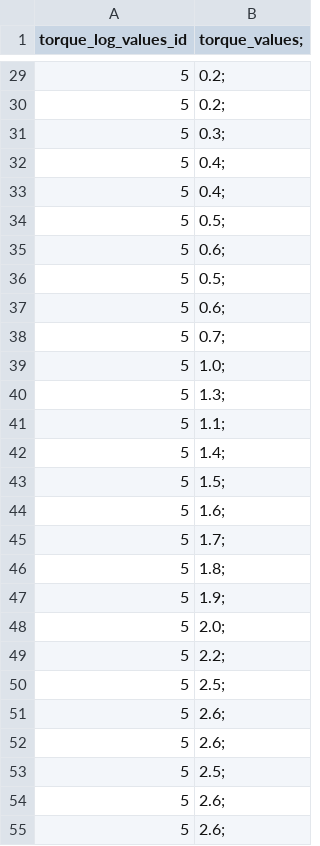
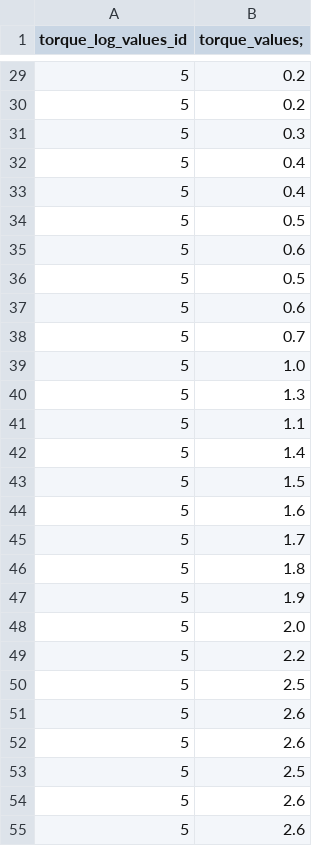
Before and after one commit to chan1914/Dashboard, a CSV file: Dashboard_data - csv.csv, drawn as a sheet; only a part is shown, gaps mark what is left out; the diff covers the shown part only.

```diff
--- a/Dashboard_data - csv.csv
+++ b/Dashboard_data - csv.csv
@@ -29,27 +29,27 @@
-5,0.2;
-5,0.2;
-5,0.3;
-5,0.4;
-5,0.4;
-5,0.5;
-5,0.6;
-5,0.5;
-5,0.6;
-5,0.7;
-5,1.0;
-5,1.3;
-5,1.1;
-5,1.4;
-5,1.5;
-5,1.6;
-5,1.7;
-5,1.8;
-5,1.9;
-5,2.0;
-5,2.2;
-5,2.5;
-5,2.6;
-5,2.6;
-5,2.5;
-5,2.6;
-5,2.6;
+5,0.2
+5,0.2
+5,0.3
+5,0.4
+5,0.4
+5,0.5
+5,0.6
+5,0.5
+5,0.6
+5,0.7
+5,1.0
+5,1.3
+5,1.1
+5,1.4
+5,1.5
+5,1.6
+5,1.7
+5,1.8
+5,1.9
+5,2.0
+5,2.2
+5,2.5
+5,2.6
+5,2.6
+5,2.5
+5,2.6
+5,2.6
```
Also changed, not shown: 66 edited cells elsewhere in this file.
